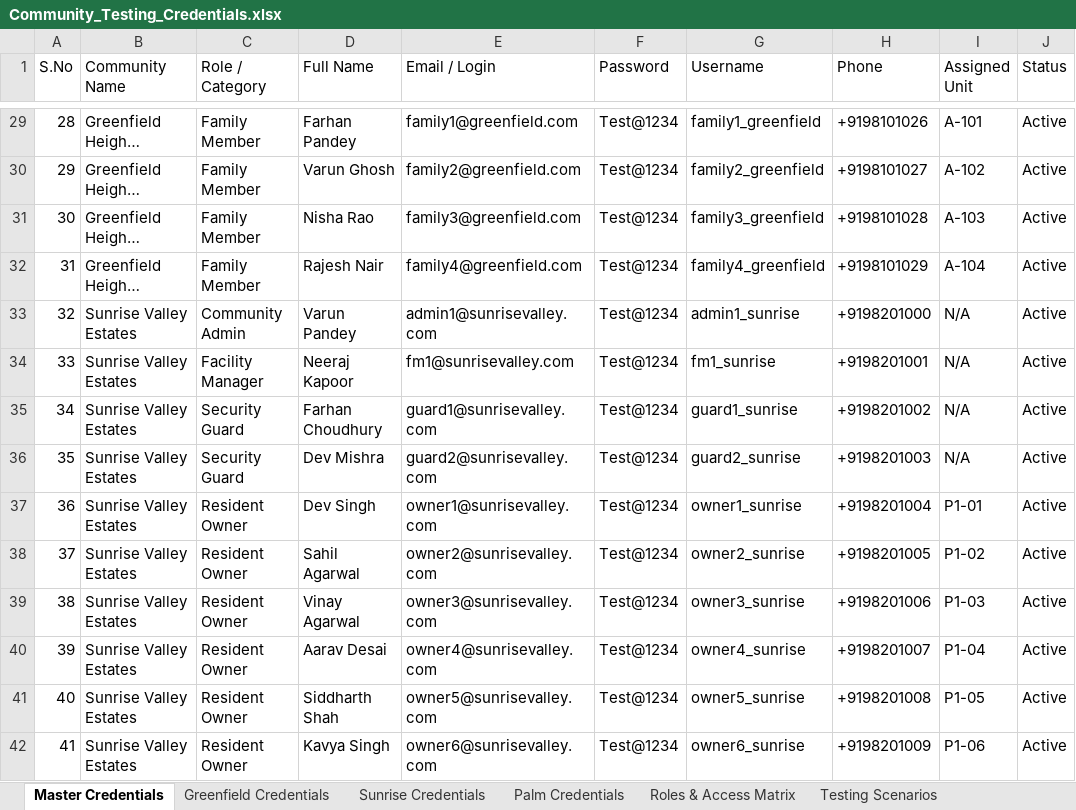
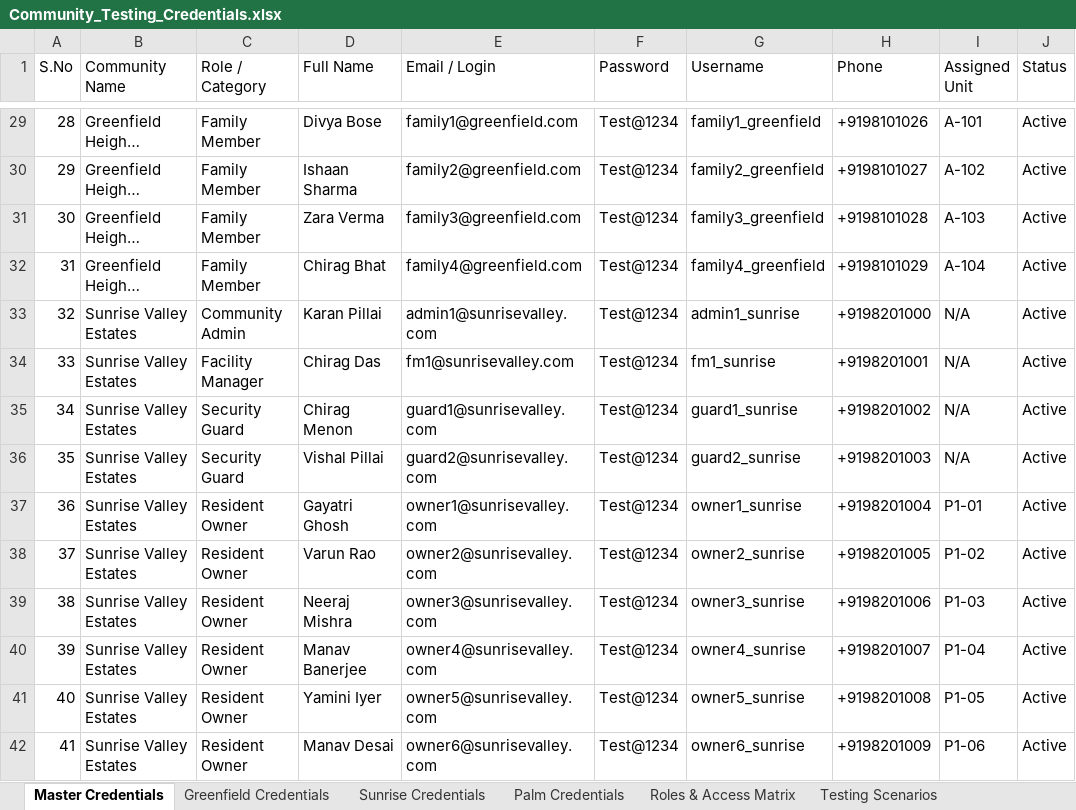
Before and after one commit to srihari-atominos/Manage-My-Gate, an Excel workbook: Community_Testing_Credentials.xlsx, sheet Master Credentials, drawn as a sheet; only a part is shown, gaps mark what is left out; long unchanged cells end in …; values as stored, in another font and other column widths than the file's, no borders; the diff covers the shown part only; the diff names each change by its address in the sheet, - before the commit and + after, or states it on an @@ line.

Commit message:
chore(testing): regenerate community credentials and seed data

```diff
--- a/Community_Testing_Credentials.xlsx (sheet Master Credentials)
+++ b/Community_Testing_Credentials.xlsx (sheet Master Credentials)
-D29 (Full Name): Farhan Pandey
+D29 (Full Name): Divya Bose
-D30 (Full Name): Varun Ghosh
+D30 (Full Name): Ishaan Sharma
-D31 (Full Name): Nisha Rao
+D31 (Full Name): Zara Verma
-D32 (Full Name): Rajesh Nair
+D32 (Full Name): Chirag Bhat
-D33 (Full Name): Varun Pandey
+D33 (Full Name): Karan Pillai
-D34 (Full Name): Neeraj Kapoor
+D34 (Full Name): Chirag Das
-D35 (Full Name): Farhan Choudhury
+D35 (Full Name): Chirag Menon
-D36 (Full Name): Dev Mishra
+D36 (Full Name): Vishal Pillai
-D37 (Full Name): Dev Singh
+D37 (Full Name): Gayatri Ghosh
-D38 (Full Name): Sahil Agarwal
+D38 (Full Name): Varun Rao
-D39 (Full Name): Vinay Agarwal
+D39 (Full Name): Neeraj Mishra
-D40 (Full Name): Aarav Desai
+D40 (Full Name): Manav Banerjee
-D41 (Full Name): Siddharth Shah
+D41 (Full Name): Yamini Iyer
-D42 (Full Name): Kavya Singh
+D42 (Full Name): Manav Desai
```
Also changed, not shown: 53 edited cells elsewhere in this sheet, sheet Greenfield Credentials, sheet Sunrise Credentials, sheet Palm Credentials, sheet Seed Summary, sheet Testing Scenarios.
